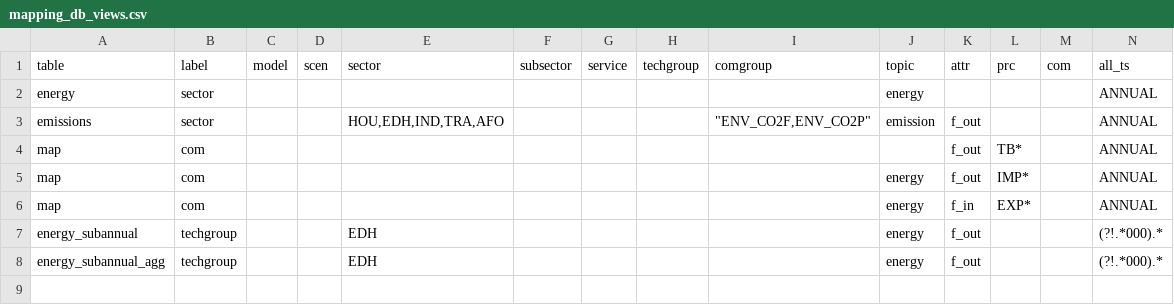
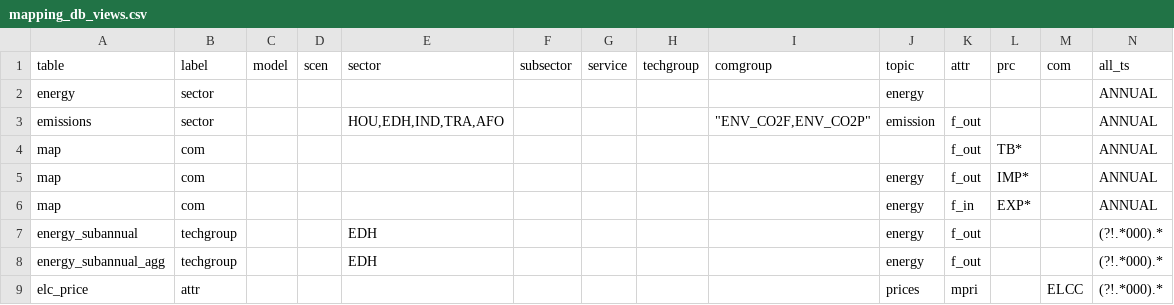
Before and after one commit to flowcore-io/speedlocal-streamlit, a CSV file: streamlit-app/inputs/mapping_db_views.csv, drawn as a sheet; only a part is shown; rows hold the shown columns only; the diff names each change by its address in the sheet, - before the commit and + after, or states it on an @@ line.

Commit message:
fix bug on currency values with prices

```diff
--- a/streamlit-app/inputs/mapping_db_views.csv
+++ b/streamlit-app/inputs/mapping_db_views.csv
+row 9: elc_price | attr |  |  |  |  |  |  |  | prices | mpri |  | ELCC | (?!.*000).*
```
Also changed, not shown: streamlit-app/inputs/unit_conversions.csv, 4 other files.
